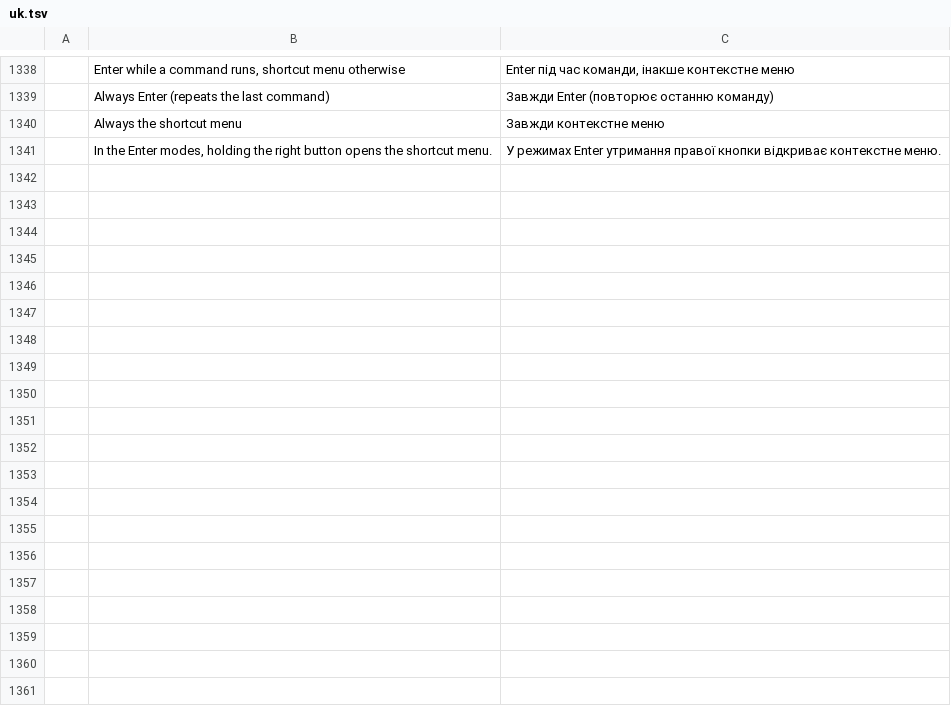
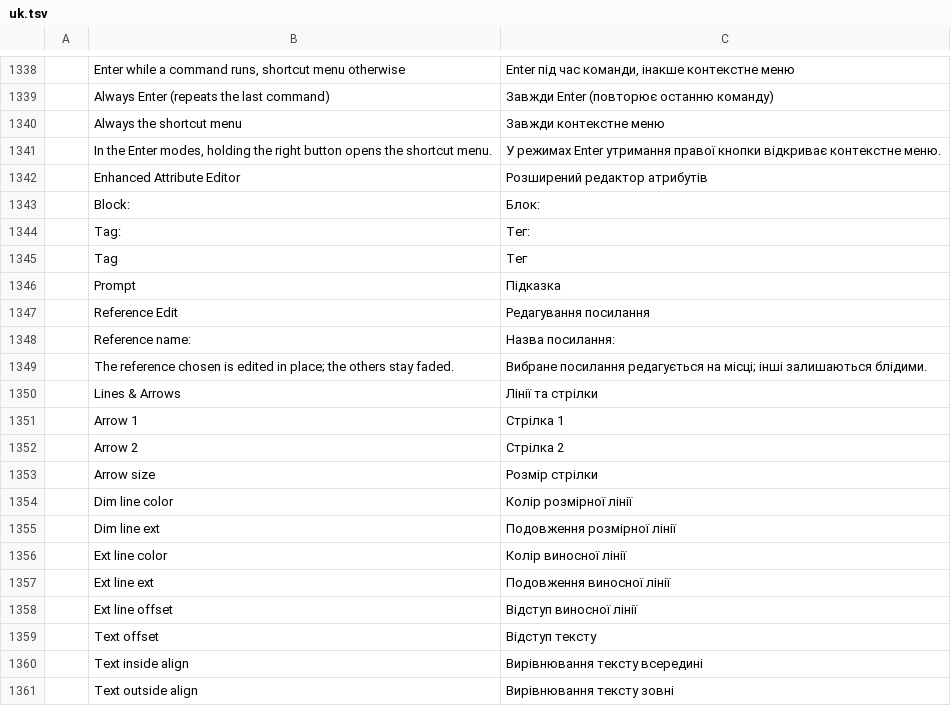
Before and after one commit to kittisuk98kitt-collab/cadcraft, a TSV file: crates/ui-egui/src/i18n/uk.tsv, drawn as a sheet; only a part is shown, gaps mark what is left out; the diff covers the shown part only; the diff names each change by its address in the sheet, - before the commit and + after, or states it on an @@ line.

```diff
--- a/crates/ui-egui/src/i18n/uk.tsv
+++ b/crates/ui-egui/src/i18n/uk.tsv
+row 1342:  | Enhanced Attribute Editor | Розширений редактор атрибутів
+row 1343:  | Block: | Блок:
+row 1344:  | Tag: | Тег:
+row 1345:  | Tag | Тег
+row 1346:  | Prompt | Підказка
+row 1347:  | Reference Edit | Редагування посилання
+row 1348:  | Reference name: | Назва посилання:
+row 1349:  | The reference chosen is edited in place; the others stay faded. | Вибране посилання редагується на місці; інші залишаються блідими.
+row 1350:  | Lines & Arrows | Лінії та стрілки
+row 1351:  | Arrow 1 | Стрілка 1
+row 1352:  | Arrow 2 | Стрілка 2
+row 1353:  | Arrow size | Розмір стрілки
+row 1354:  | Dim line color | Колір розмірної лінії
+row 1355:  | Dim line ext | Подовження розмірної лінії
+row 1356:  | Ext line color | Колір виносної лінії
+row 1357:  | Ext line ext | Подовження виносної лінії
+row 1358:  | Ext line offset | Відступ виносної лінії
+row 1359:  | Text offset | Відступ тексту
+row 1360:  | Text inside align | Вирівнювання тексту всередині
+row 1361:  | Text outside align | Вирівнювання тексту зовні
```
Also changed, not shown: 14 added rows elsewhere in this file, 6 other files.
